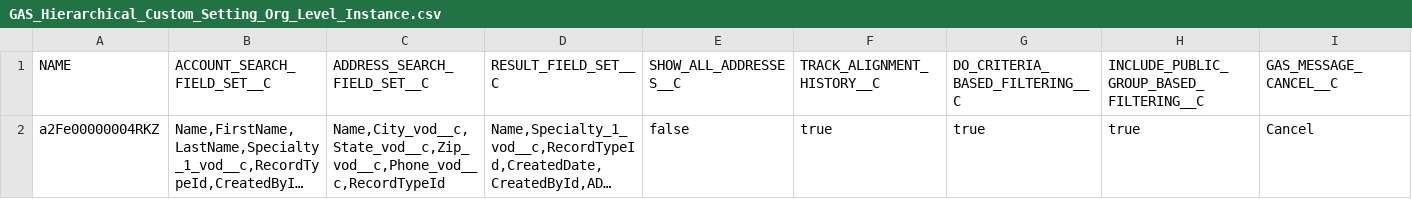
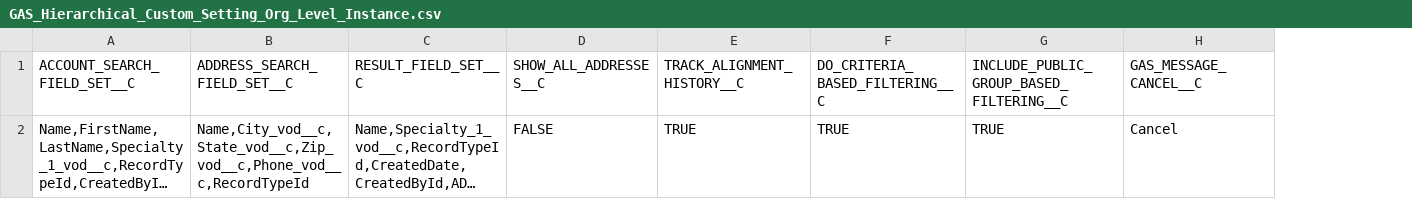
Before and after one commit to istvanszeg/Veeva-Global-Account-Search, a CSV file: documents/GAS_2_x_Docs/GAS_Hierarchical_Custom_Setting_Org_Level_Instance.csv, drawn as a sheet; only a part is shown; long unchanged cells end in …; removed rows and columns are numbered as before the commit, all else as after; the diff names each change by its address in the sheet, - before the commit and + after, or states it on an @@ line.

Commit message:
Updated GAS Installation and Custom Setting default load file

```diff
--- a/documents/GAS_2_x_Docs/GAS_Hierarchical_Custom_Setting_Org_Level_Instance.csv
+++ b/documents/GAS_2_x_Docs/GAS_Hierarchical_Custom_Setting_Org_Level_Instance.csv
-column A (NAME), row 2: a2Fe00000004RKZ
-D2 (SHOW_ALL_ADDRESSES__C): false
+D2 (SHOW_ALL_ADDRESSES__C): FALSE
-E2 (TRACK_ALIGNMENT_HISTORY__C): true
+E2 (TRACK_ALIGNMENT_HISTORY__C): TRUE
-F2 (DO_CRITERIA_BASED_FILTERING__C): true
+F2 (DO_CRITERIA_BASED_FILTERING__C): TRUE
-G2: true
+G2: TRUE
```
Also changed, not shown: 2 other files.
